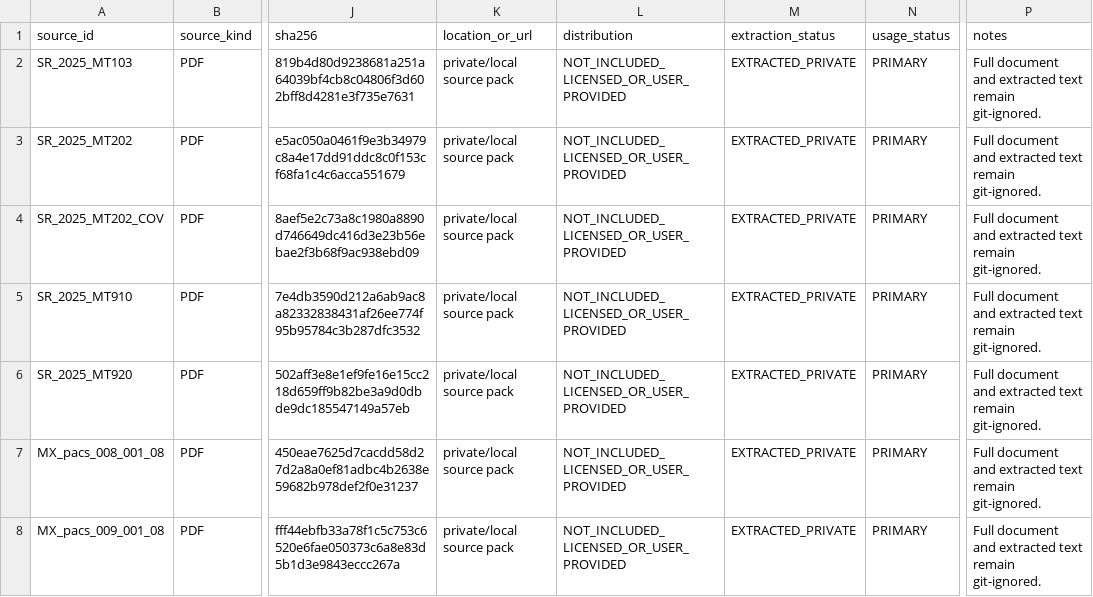
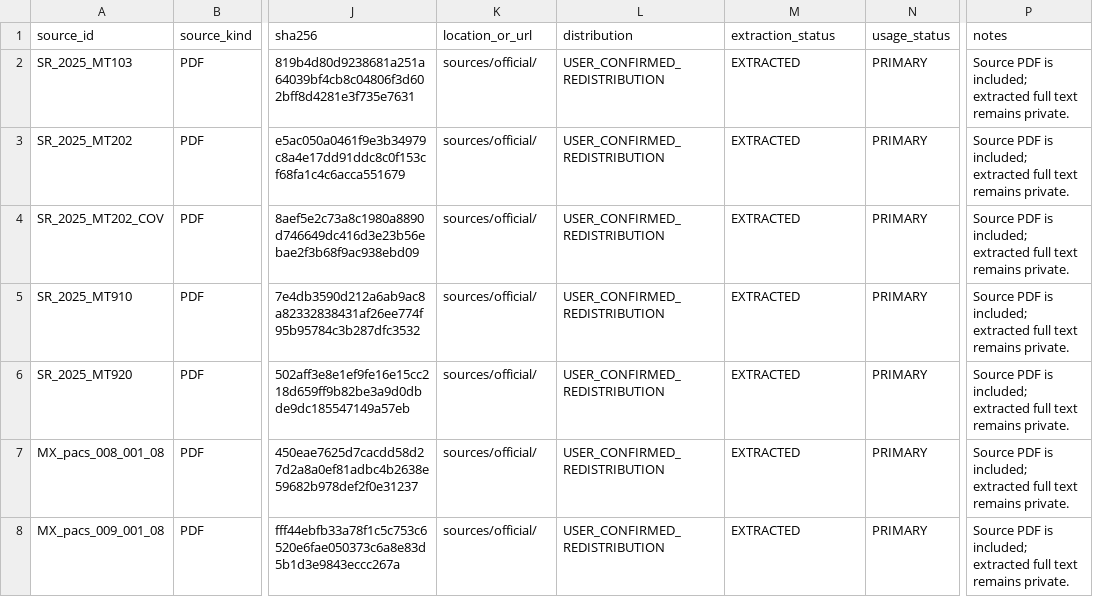
Before and after one commit to AYMNrh/mt2mx, a CSV file: sources/source_manifest.csv, drawn as a sheet; only a part is shown, gaps mark what is left out; the diff covers the shown part only; the diff names each change by its address in the sheet, - before the commit and + after, or states it on an @@ line.

Commit message:
feat: publish MT to MX source pack

```diff
--- a/sources/source_manifest.csv
+++ b/sources/source_manifest.csv
-K2:K8 (location_or_url): private/local source pack
+K2:K8 (location_or_url): sources/official/
-L2:L8 (distribution): NOT_INCLUDED_LICENSED_OR_USER_PROVIDED
+L2:L8 (distribution): USER_CONFIRMED_REDISTRIBUTION
-M2:M8 (extraction_status): EXTRACTED_PRIVATE
+M2:M8 (extraction_status): EXTRACTED
-P2:P8 (notes): Full document and extracted text remain git-ignored.
+P2:P8 (notes): Source PDF is included; extracted full text remains private.
```
Also changed, not shown: 24 edited cells elsewhere in this file, 18 other files.
